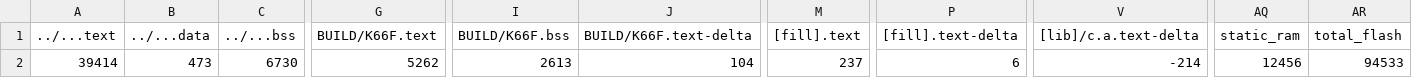
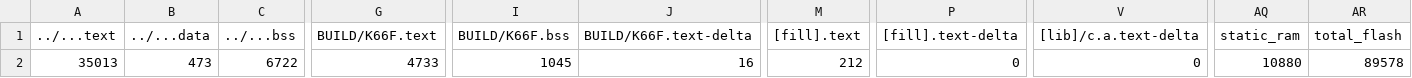
Before and after one commit to GakuSenDeSu/final, a CSV file: 1_Distance/BUILD/K66F/GCC_ARM/1_Distance_map.csv, drawn as a sheet; only a part is shown, gaps mark what is left out; the diff names each change by its address in the sheet, - before the commit and + after, or states it on an @@ line.

```diff
--- a/1_Distance/BUILD/K66F/GCC_ARM/1_Distance_map.csv
+++ b/1_Distance/BUILD/K66F/GCC_ARM/1_Distance_map.csv
-A2 (../...text): 39414
+A2 (../...text): 35013
-C2 (../...bss): 6730
+C2 (../...bss): 6722
-G2 (BUILD/K66F.text): 5262
+G2 (BUILD/K66F.text): 4733
-I2 (BUILD/K66F.bss): 2613
+I2 (BUILD/K66F.bss): 1045
-J2 (BUILD/K66F.text-delta): 104
+J2 (BUILD/K66F.text-delta): 16
-M2 ([fill].text): 237
+M2 ([fill].text): 212
-P2 ([fill].text-delta): 6
+P2 ([fill].text-delta): 0
-V2 ([lib]/c.a.text-delta): -214
+V2 ([lib]/c.a.text-delta): 0
-AQ2 (static_ram): 12456
+AQ2 (static_ram): 10880
-AR2 (total_flash): 94533
+AR2 (total_flash): 89578
```
Also changed, not shown: 11 other files.
